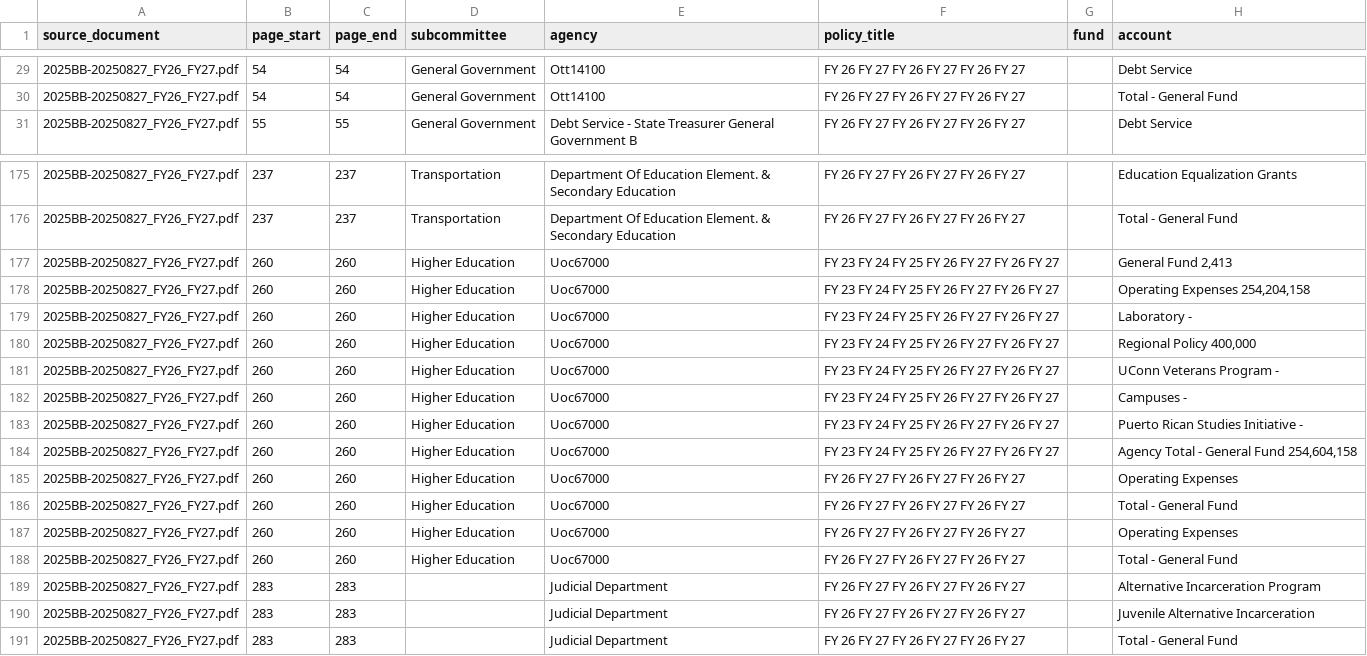
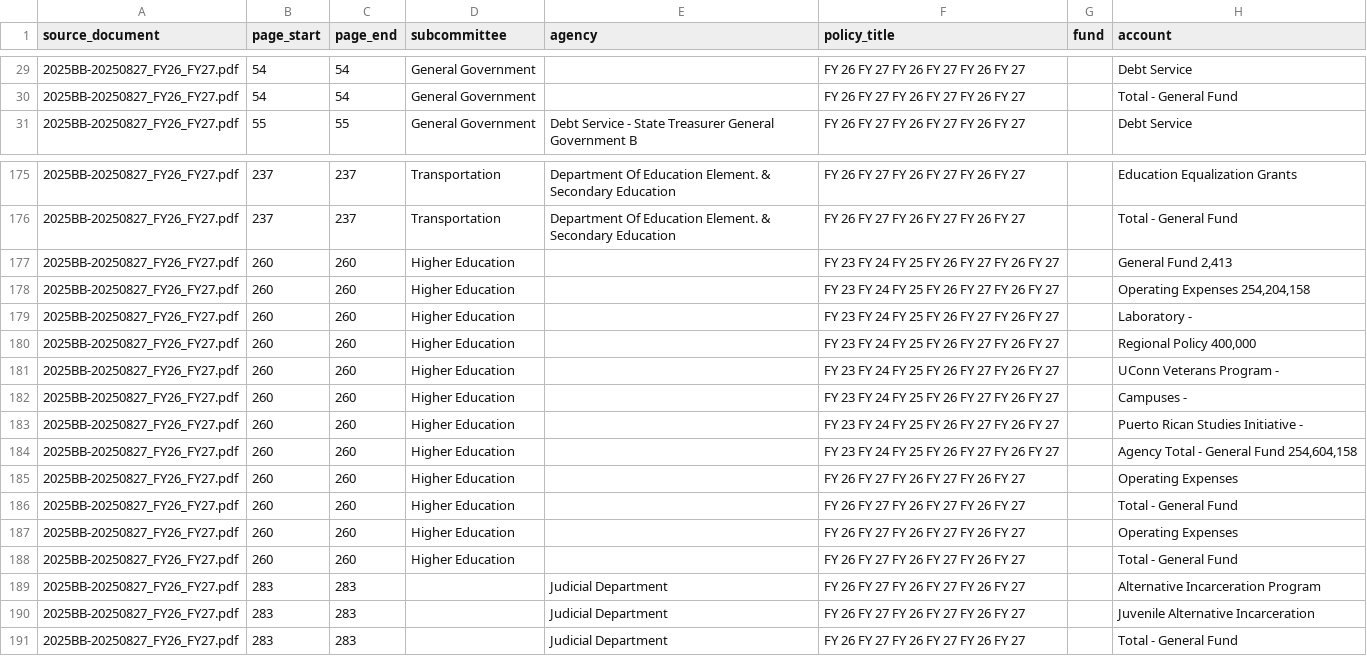
Before and after one commit to WmArmitage/CT-Budget-scraper, a CSV file: artifacts/budget_policy_changes.csv, drawn as a sheet; only a part is shown, gaps mark what is left out; the diff covers the shown part only; the diff names each change by its address in the sheet, - before the commit and + after, or states it on an @@ line.

```diff
--- a/artifacts/budget_policy_changes.csv
+++ b/artifacts/budget_policy_changes.csv
-E29:E30 (agency): Ott14100
+E29:E30 (agency): (empty)
-E177:E188 (agency): Uoc67000
+E177:E188 (agency): (empty)
```
Also changed, not shown: 51 edited cells elsewhere in this file, artifacts/budget_agency_accounts_wide.csv, artifacts/page_classification.csv, 3 other files.
